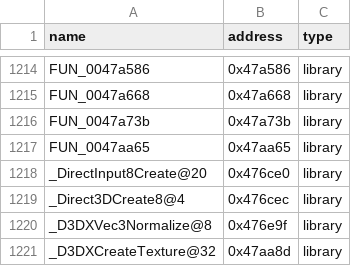
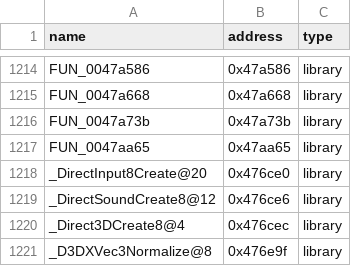
Before and after one commit to Swiizyu/th08, a CSV file: config/reccmp-functions.csv, drawn as a sheet; only a part is shown, gaps mark what is left out; the shorter side is filled out with more unchanged rows.

Commit message:
csv: add _DirectSoundCreate8@12,0x476ce6,library (import thunk)
Per verbose diff for CSoundManager::Initialize 98.18% (0x471730):
- orig: call 0x476ce6 (raw import thunk)
- recomp: call _DirectSoundCreate8@12 (decorated name)

reccmp-функция _DirectSoundCreate8@12 отсутствовала в reccmp-functions.csv, хотя
прецеденты для _DirectInput8Create@20 (0x476ce0) и _Direct3DCreate8@4 (0x476cec)
уже были. Добавляю по образцу AGENTS.md §5 trap #2.b.

Co-authored-by: arena-agent <297053741+arena-agent@users.noreply.github.com>

```diff
--- a/config/reccmp-functions.csv
+++ b/config/reccmp-functions.csv
@@ -1218,2 +1218,3 @@ FUN_0047aa65,0x47aa65,library
 _DirectInput8Create@20,0x476ce0,library
+_DirectSoundCreate8@12,0x476ce6,library
 _Direct3DCreate8@4,0x476cec,library
```
